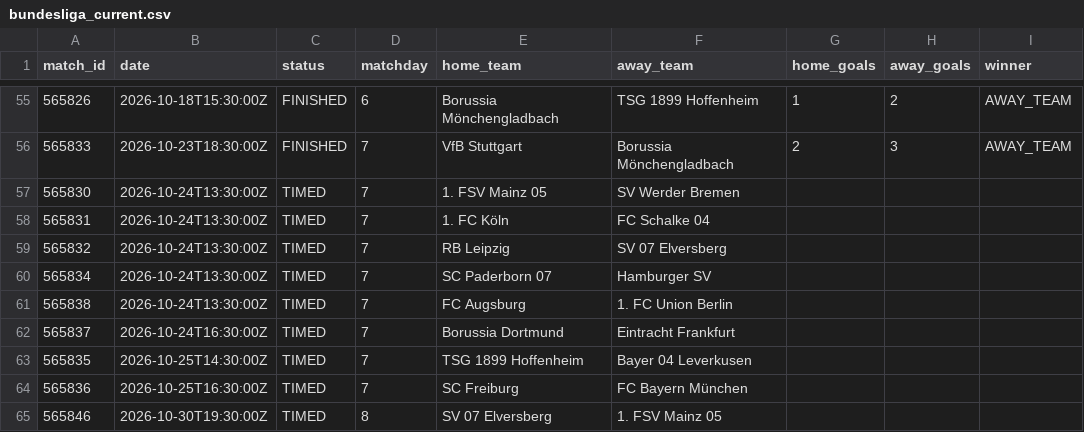
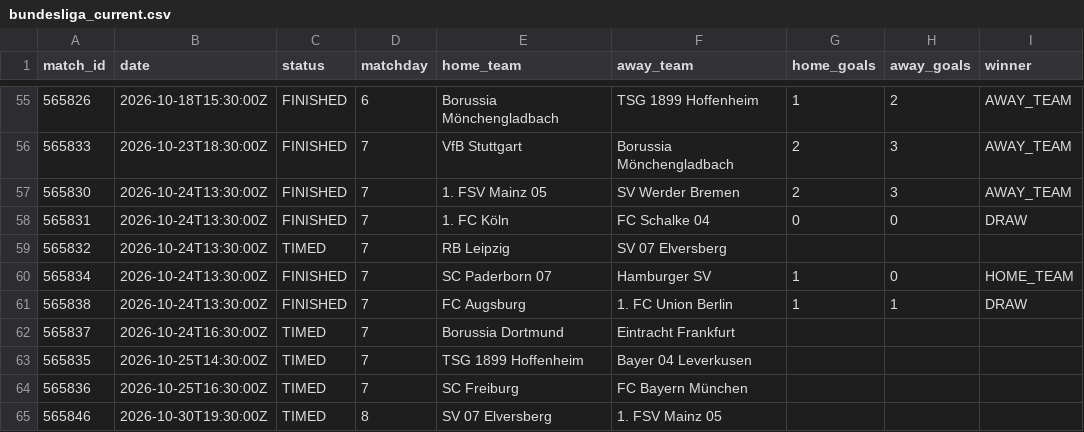
Before and after one commit to kothetsoe11878-bet/analysis-football-bot, a CSV file: data/results/bundesliga_current.csv, drawn as a sheet; only a part is shown, gaps mark what is left out.

```diff
--- a/data/results/bundesliga_current.csv
+++ b/data/results/bundesliga_current.csv
@@ -56,7 +56,7 @@
 565833,2026-10-23T18:30:00Z,FINISHED,7,VfB Stuttgart,Borussia Mönchengladbach,2,3,AWAY_TEAM
-565830,2026-10-24T13:30:00Z,TIMED,7,1. FSV Mainz 05,SV Werder Bremen,,,
-565831,2026-10-24T13:30:00Z,TIMED,7,1. FC Köln,FC Schalke 04,,,
+565830,2026-10-24T13:30:00Z,FINISHED,7,1. FSV Mainz 05,SV Werder Bremen,2,3,AWAY_TEAM
+565831,2026-10-24T13:30:00Z,FINISHED,7,1. FC Köln,FC Schalke 04,0,0,DRAW
 565832,2026-10-24T13:30:00Z,TIMED,7,RB Leipzig,SV 07 Elversberg,,,
-565834,2026-10-24T13:30:00Z,TIMED,7,SC Paderborn 07,Hamburger SV,,,
-565838,2026-10-24T13:30:00Z,TIMED,7,FC Augsburg,1. FC Union Berlin,,,
+565834,2026-10-24T13:30:00Z,FINISHED,7,SC Paderborn 07,Hamburger SV,1,0,HOME_TEAM
+565838,2026-10-24T13:30:00Z,FINISHED,7,FC Augsburg,1. FC Union Berlin,1,1,DRAW
 565837,2026-10-24T16:30:00Z,TIMED,7,Borussia Dortmund,Eintracht Frankfurt,,,
```
Also changed, not shown: data/results/la_liga_current.csv.
